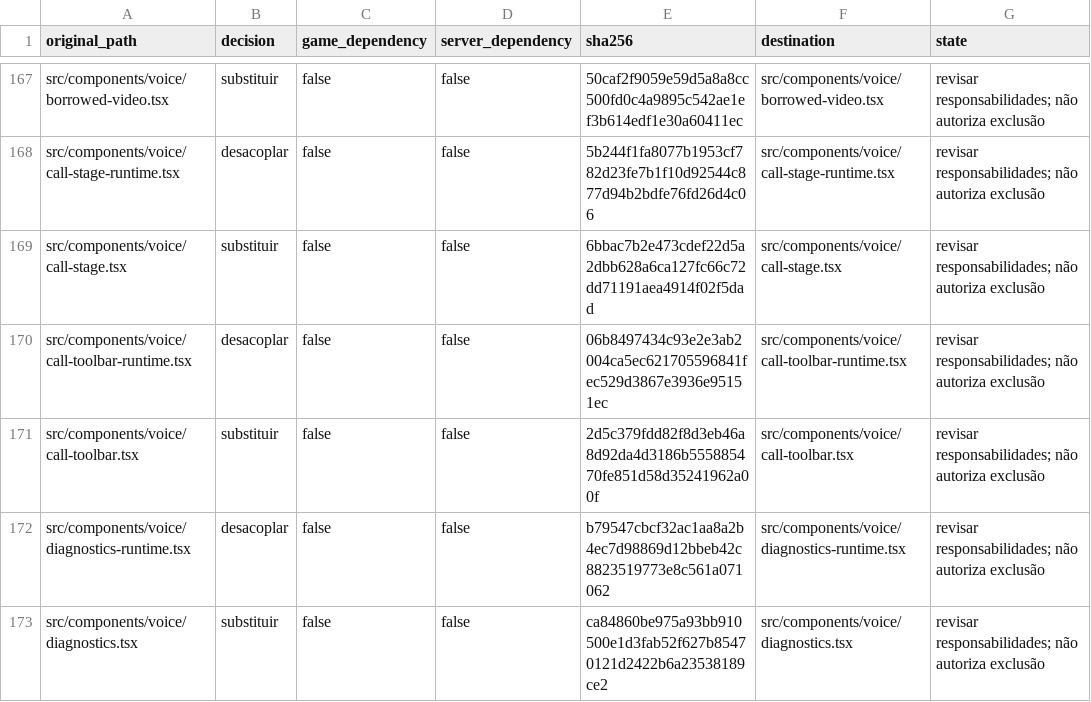
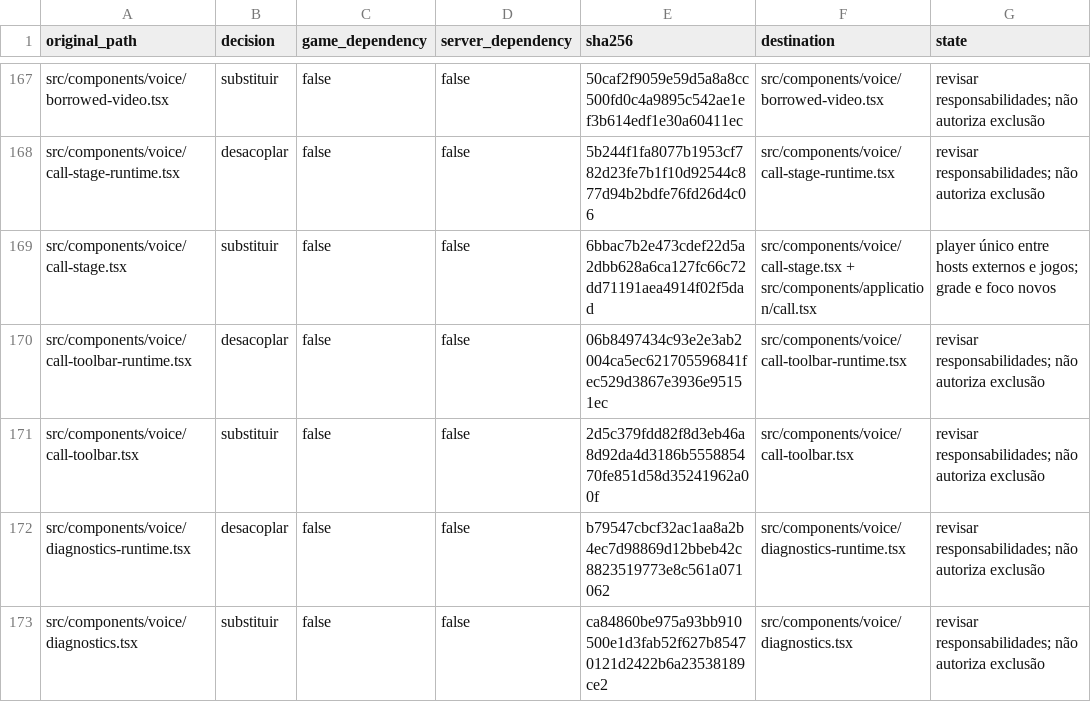
Before and after one commit to JonathaPereira/A-LEI-DO-TRONO-SERVER, a CSV file: docs/frontend-preservation.csv, drawn as a sheet; only a part is shown, gaps mark what is left out; the diff covers the shown part only.

```diff
--- a/docs/frontend-preservation.csv
+++ b/docs/frontend-preservation.csv
@@ -168,3 +168,3 @@
 "src/components/voice/call-stage-runtime.tsx","desacoplar","false","false","5b244f1fa8077b1953cf782d23fe7b1f10d92544c877d94b2bdfe76fd26d4c06","src/components/voice/call-stage-runtime.tsx","revisar responsabilidades; não autoriza exclusão"
-"src/components/voice/call-stage.tsx","substituir","false","false","6bbac7b2e473cdef22d5a2dbb628a6ca127fc66c72dd71191aea4914f02f5dad","src/components/voice/call-stage.tsx","revisar responsabilidades; não autoriza exclusão"
+"src/components/voice/call-stage.tsx","substituir","false","false","6bbac7b2e473cdef22d5a2dbb628a6ca127fc66c72dd71191aea4914f02f5dad","src/components/voice/call-stage.tsx + src/components/application/call.tsx","player único entre hosts externos e jogos; grade e foco novos"
 "src/components/voice/call-toolbar-runtime.tsx","desacoplar","false","false","06b8497434c93e2e3ab2004ca5ec621705596841fec529d3867e3936e95151ec","src/components/voice/call-toolbar-runtime.tsx","revisar responsabilidades; não autoriza exclusão"
```
Also changed, not shown: 9 edited cells elsewhere in this file, 39 other files.
